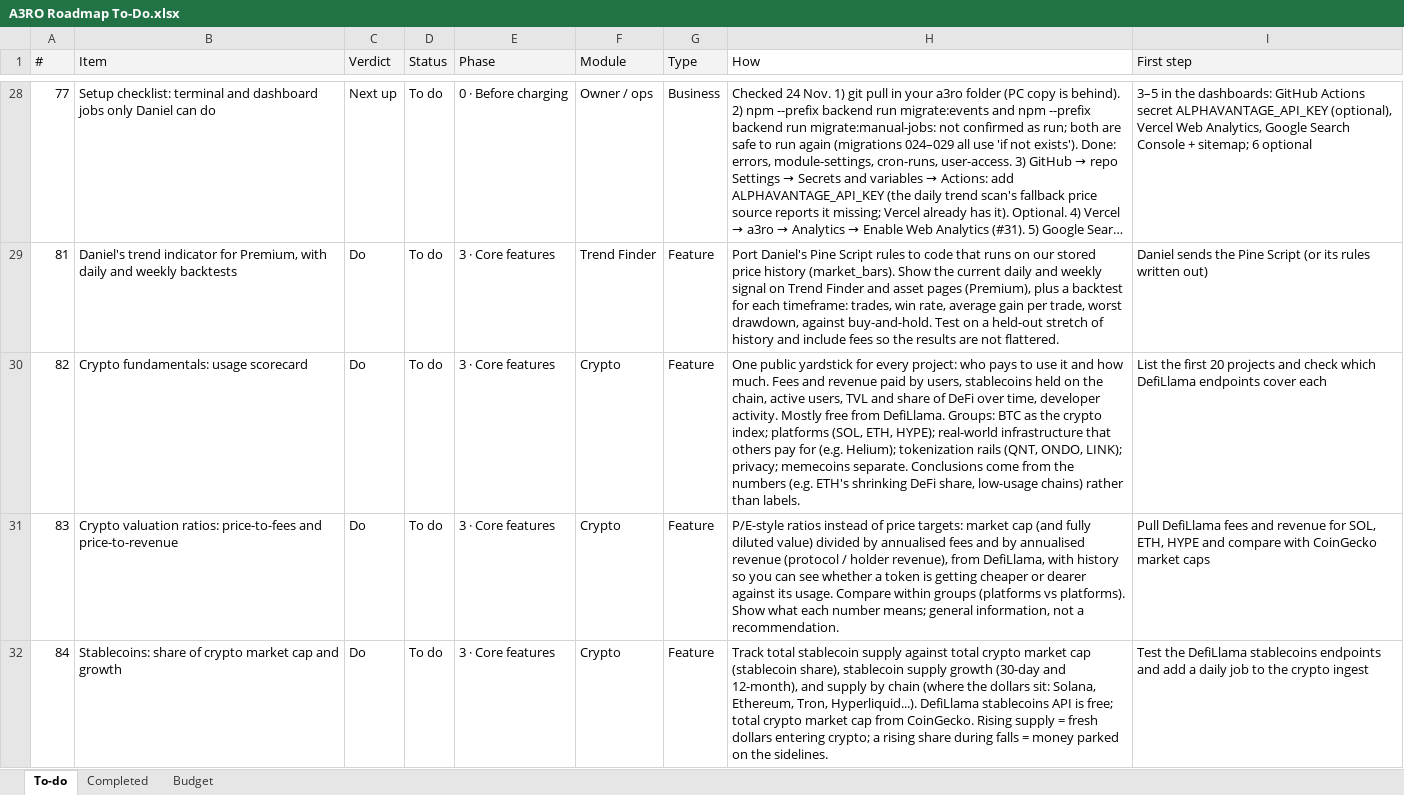
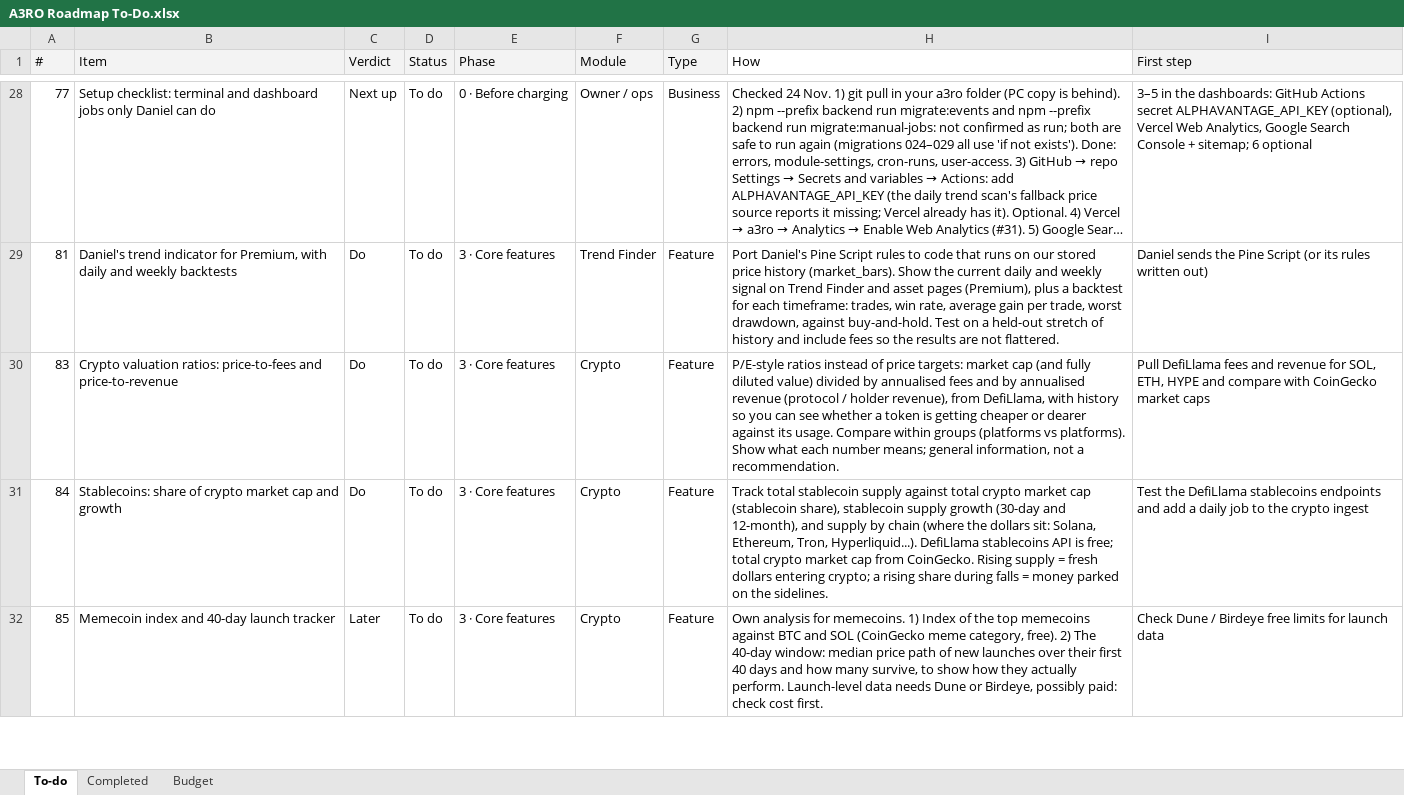
Before and after one commit to denkovd/a3ro, an Excel workbook: docs/A3RO Roadmap To-Do.xlsx, sheet To-do, drawn as a sheet; only a part is shown, gaps mark what is left out; the shorter side is filled out with more unchanged rows; long unchanged cells end in …; values as stored, in another font and other column widths than the file's, no borders; the diff names each change by its address in the sheet, - before the commit and + after, or states it on an @@ line.

```diff
--- a/docs/A3RO Roadmap To-Do.xlsx (sheet To-do)
+++ b/docs/A3RO Roadmap To-Do.xlsx (sheet To-do)
-row 30: 82 | Crypto fundamentals: usage scorecard | Do | To do | 3 · Core features | Crypto | Feature | One public yardstick for every project: who pays to use it and how much. Fees and revenue paid by users, stablecoins held on the chain, active users, TVL and share of DeFi over time, developer activity. Mostly free from DefiLlama. Groups: BTC as the crypto index; platforms (SOL, ETH, HYPE); real-world infrastructure that others pay for (e.g. Helium); tokenization rails (QNT, ONDO, LINK); privacy; memecoins separate. Conclusions come from the numbers (e.g. ETH's shrinking DeFi share, low-usage chains) rather than labels. | List the first 20 projects and check which DefiLlama endpoints cover each
```
Also changed, not shown: sheet Completed.
